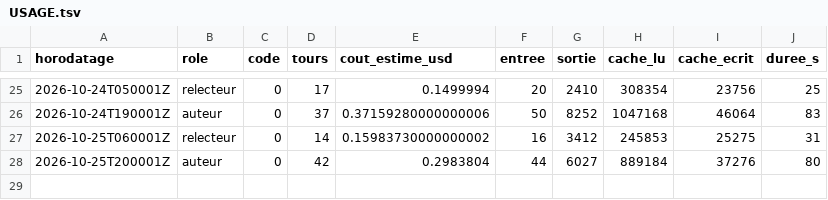
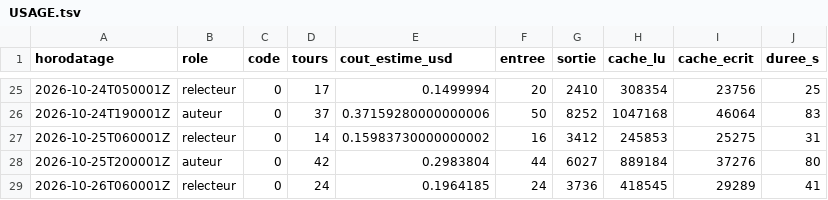
Before and after one commit to gsbellon/replique, a TSV file: journal/USAGE.tsv, drawn as a sheet; only a part is shown, gaps mark what is left out.

Commit message:
session relecteur 2026-10-26T060001Z : clôture par le lanceur (code 0)

```diff
--- a/journal/USAGE.tsv
+++ b/journal/USAGE.tsv
@@ -28 +28,2 @@ horodatage	role	code	tours	cout_estime_usd	entree	sortie	cache_lu	cache_ecrit	du
 2026-10-25T200001Z	auteur	0	42	0.2983804	44	6027	889184	37276	80
+2026-10-26T060001Z	relecteur	0	24	0.1964185	24	3736	418545	29289	41
```
Also changed, not shown: 2 other files.
